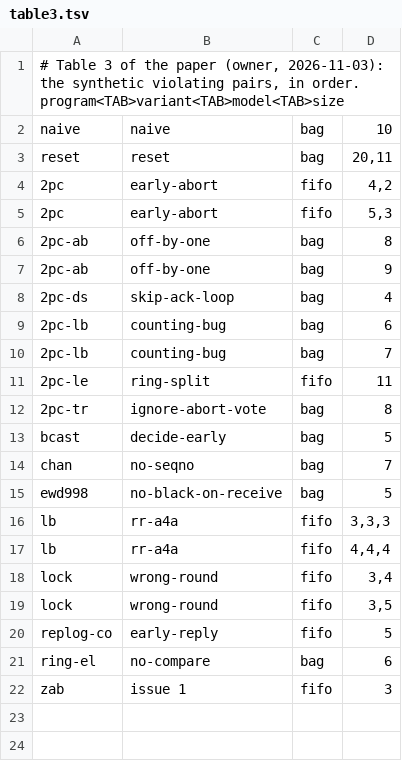
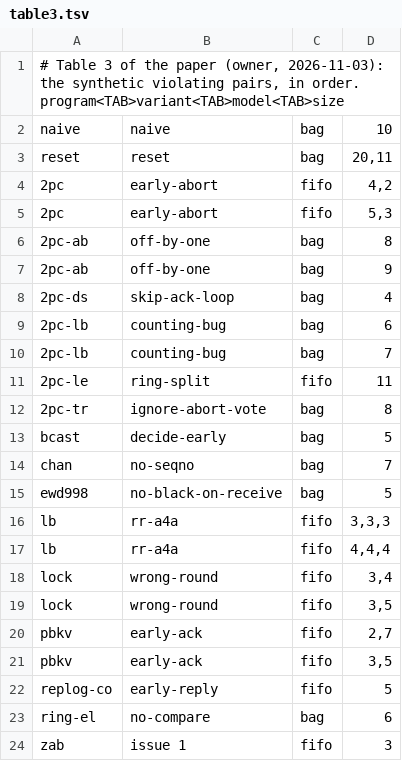
Before and after one commit to joulook/daavar, a TSV file: cluster/campaign/inputs/table3.tsv, drawn as a sheet.

```diff
--- a/cluster/campaign/inputs/table3.tsv
+++ b/cluster/campaign/inputs/table3.tsv
@@ -19,2 +19,4 @@ lock	wrong-round	fifo	3,4
 lock	wrong-round	fifo	3,5
+pbkv	early-ack	fifo	2,7
+pbkv	early-ack	fifo	3,5
 replog-co	early-reply	fifo	5
```
Also changed, not shown: 4 other files.
